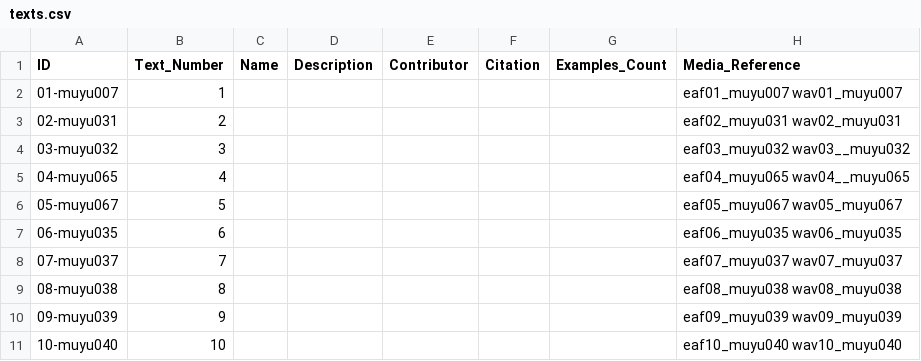
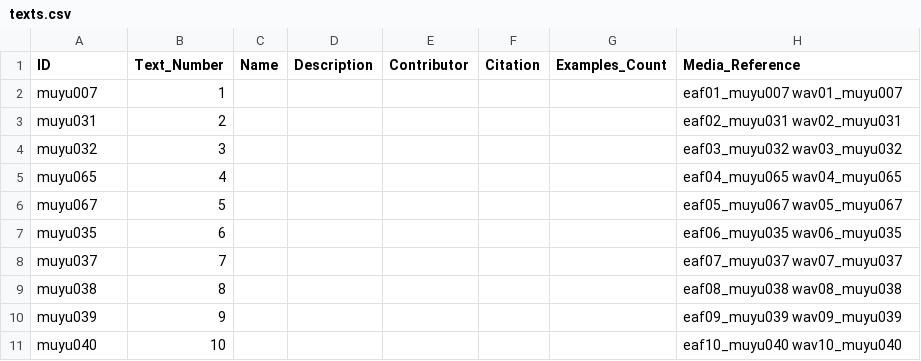
Before and after one commit to OpenTextCollections/sout2940a, a CSV file: texts.csv, drawn as a sheet.

```diff
--- a/texts.csv
+++ b/texts.csv
@@ -1,11 +1,11 @@
 ID,Text_Number,Name,Description,Contributor,Citation,Examples_Count,Media_Reference
-01-muyu007 ,1,,,,,,eaf01_muyu007 wav01_muyu007
-02-muyu031 ,2,,,,,,eaf02_muyu031 wav02_muyu031
-03-muyu032 ,3,,,,,,eaf03_muyu032 wav03__muyu032
-04-muyu065 ,4,,,,,,eaf04_muyu065 wav04__muyu065
-05-muyu067 ,5,,,,,,eaf05_muyu067 wav05_muyu067
-06-muyu035 ,6,,,,,,eaf06_muyu035 wav06_muyu035
-07-muyu037 ,7,,,,,,eaf07_muyu037 wav07_muyu037
-08-muyu038 ,8,,,,,,eaf08_muyu038 wav08_muyu038
-09-muyu039 ,9,,,,,,eaf09_muyu039 wav09_muyu039
-10-muyu040 ,10,,,,,,eaf10_muyu040 wav10_muyu040
+muyu007,1,,,,,,eaf01_muyu007	wav01_muyu007
+muyu031,2,,,,,,eaf02_muyu031	wav02_muyu031
+muyu032,3,,,,,,eaf03_muyu032	wav03_muyu032
+muyu065,4,,,,,,eaf04_muyu065	wav04_muyu065
+muyu067,5,,,,,,eaf05_muyu067	wav05_muyu067
+muyu035,6,,,,,,eaf06_muyu035	wav06_muyu035
+muyu037,7,,,,,,eaf07_muyu037	wav07_muyu037
+muyu038,8,,,,,,eaf08_muyu038	wav08_muyu038
+muyu039,9,,,,,,eaf09_muyu039	wav09_muyu039
+muyu040,10,,,,,,eaf10_muyu040	wav10_muyu040
```
Also changed, not shown: 1 other file.
